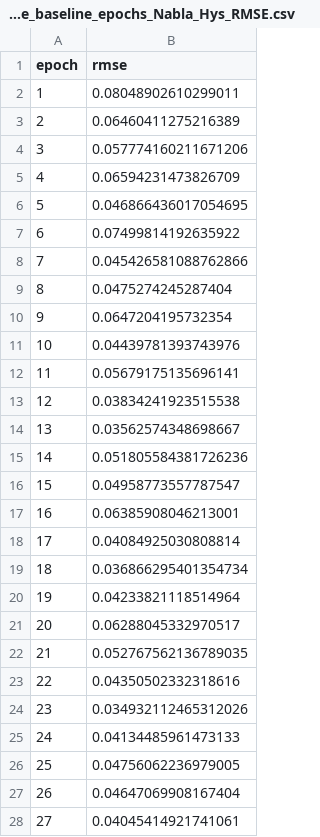
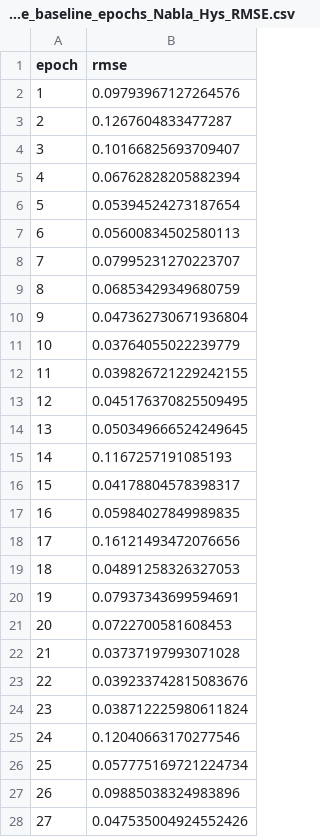
Before and after one commit to Pedro-Rick/IC, a CSV file: results_patu/Nabla/graficos/curve_baseline_epochs_Nabla_Hys_RMSE.csv, drawn as a sheet; only a part is shown; the diff covers the shown part only.

```diff
--- a/results_patu/Nabla/graficos/curve_baseline_epochs_Nabla_Hys_RMSE.csv
+++ b/results_patu/Nabla/graficos/curve_baseline_epochs_Nabla_Hys_RMSE.csv
@@ -1,28 +1,28 @@
 epoch,rmse
-1,0.08048902610299011
-2,0.06460411275216389
-3,0.057774160211671206
-4,0.06594231473826709
-5,0.046866436017054695
-6,0.07499814192635922
-7,0.045426581088762866
-8,0.0475274245287404
-9,0.0647204195732354
-10,0.04439781393743976
-11,0.05679175135696141
-12,0.03834241923515538
-13,0.03562574348698667
-14,0.051805584381726236
-15,0.04958773557787547
-16,0.06385908046213001
-17,0.04084925030808814
-18,0.036866295401354734
-19,0.04233821118514964
-20,0.06288045332970517
-21,0.052767562136789035
-22,0.04350502332318616
-23,0.034932112465312026
-24,0.04134485961473133
-25,0.04756062236979005
-26,0.04647069908167404
-27,0.04045414921741061
+1,0.09793967127264576
+2,0.1267604833477287
+3,0.10166825693709407
+4,0.06762828205882394
+5,0.05394524273187654
+6,0.05600834502580113
+7,0.07995231270223707
+8,0.06853429349680759
+9,0.047362730671936804
+10,0.03764055022239779
+11,0.039826721229242155
+12,0.045176370825509495
+13,0.050349666524249645
+14,0.1167257191085193
+15,0.04178804578398317
+16,0.05984027849989835
+17,0.16121493472076656
+18,0.04891258326327053
+19,0.07937343699594691
+20,0.0722700581608453
+21,0.03737197993071028
+22,0.039233742815083676
+23,0.038712225980611824
+24,0.12040663170277546
+25,0.057775169721224734
+26,0.09885038324983896
+27,0.047535004924552426
```
Also changed, not shown: 73 edited cells elsewhere in this file, results_patu/2D/graficos/curve_baseline_epochs_2D_Hys_RMSE.csv, results_patu/2D/motor_2D_Jou_info.csv, 21 other files.
